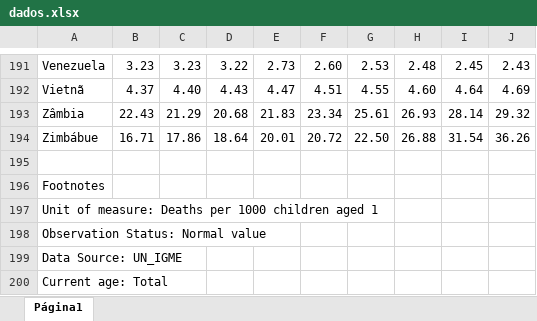
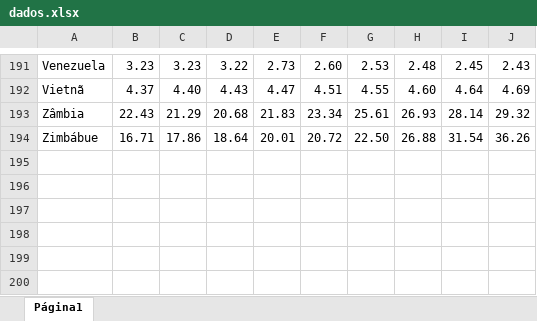
Before and after one commit to PedroFiorio/Atividade-8---INF-222, an Excel workbook: dados.xlsx, sheet Página1, drawn as a sheet; only a part is shown, gaps mark what is left out; values as stored, in another font and other column widths than the file's, no borders; charts and pictures not drawn; the diff names each change by its address in the sheet, - before the commit and + after, or states it on an @@ line.

Commit message:
Update dados.xlsx

```diff
--- a/dados.xlsx (sheet Página1)
+++ b/dados.xlsx (sheet Página1)
-row 195: (empty)
-row 196: Footnotes
-row 197: Unit of measure: Deaths per 1000 children aged 1
-row 198: Observation Status: Normal value
-row 199: Data Source: UN_IGME
-row 200: Current age: Total
```
